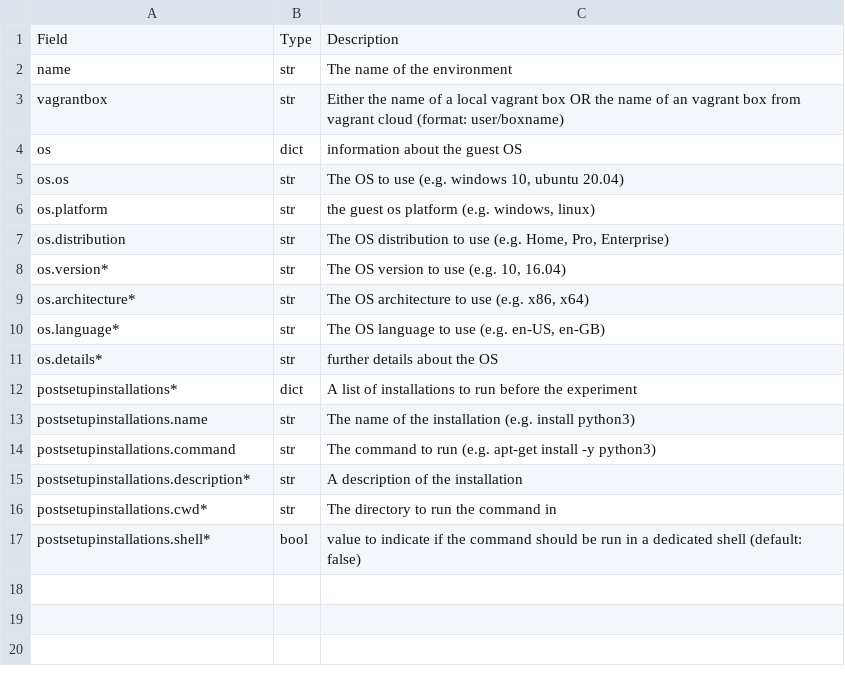
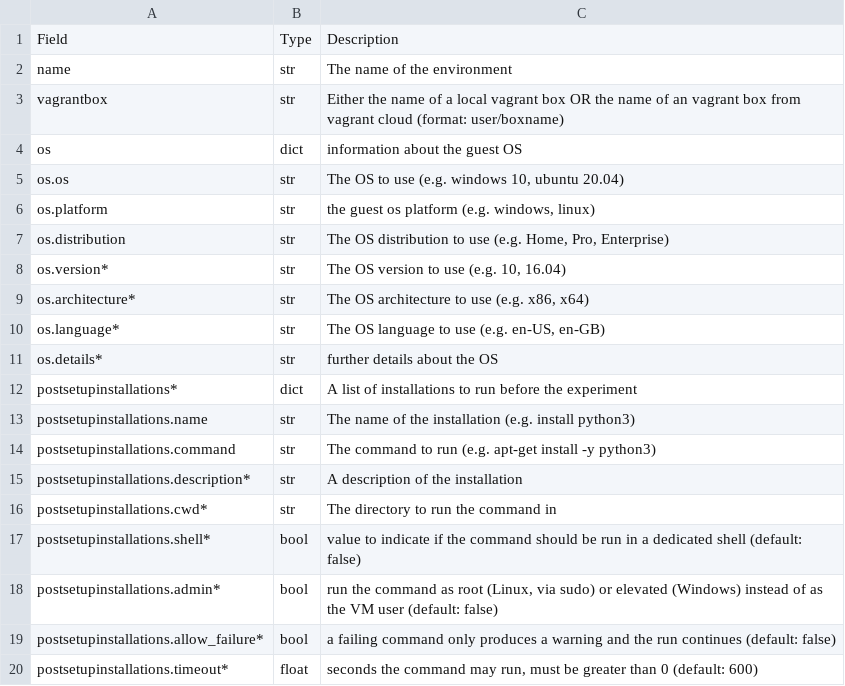
Before and after one commit to fkie-cad/adare, a CSV file: docsrc/source/_static/tables/environment_configuration_fields.csv, drawn as a sheet; the diff names each change by its address in the sheet, - before the commit and + after, or states it on an @@ line.

```diff
--- a/docsrc/source/_static/tables/environment_configuration_fields.csv
+++ b/docsrc/source/_static/tables/environment_configuration_fields.csv
+row 18: postsetupinstallations.admin* | bool | run the command as root (Linux, via sudo) or elevated (Windows) instead of as the VM user (default: false)
+row 19: postsetupinstallations.allow_failure* | bool | a failing command only produces a warning and the run continues (default: false)
+row 20: postsetupinstallations.timeout* | float | seconds the command may run, must be greater than 0 (default: 600)
```
Also changed, not shown: 24 other files.
